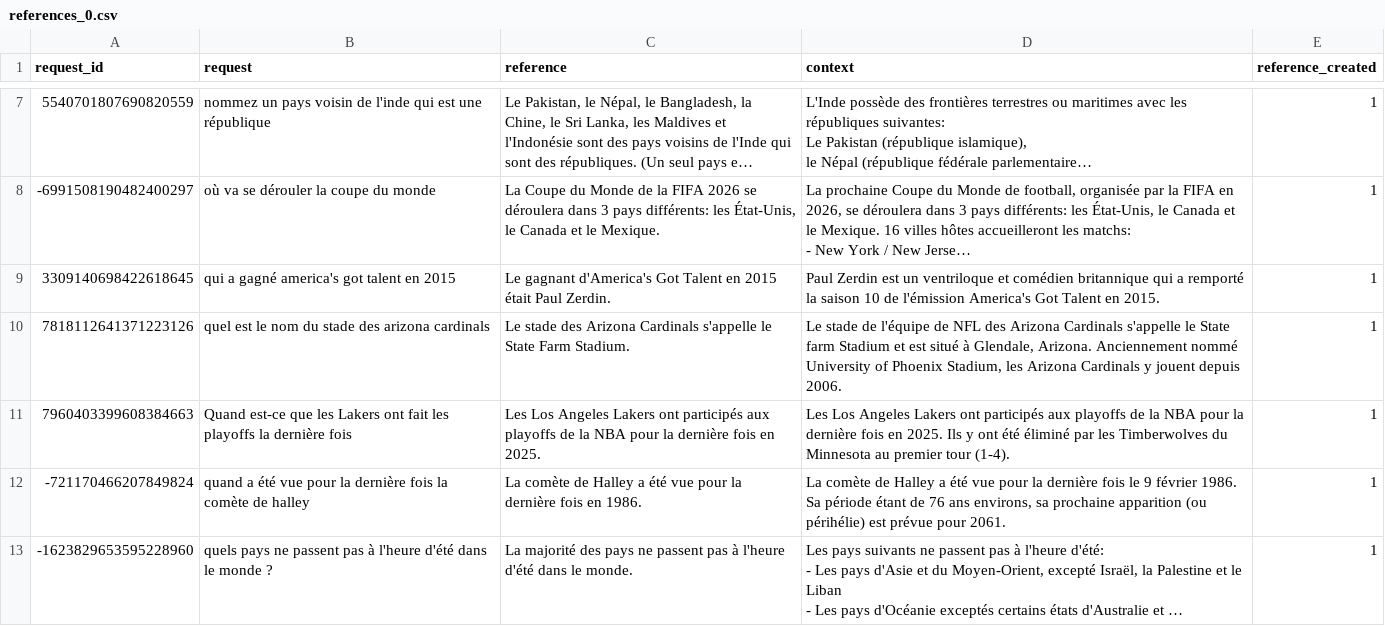
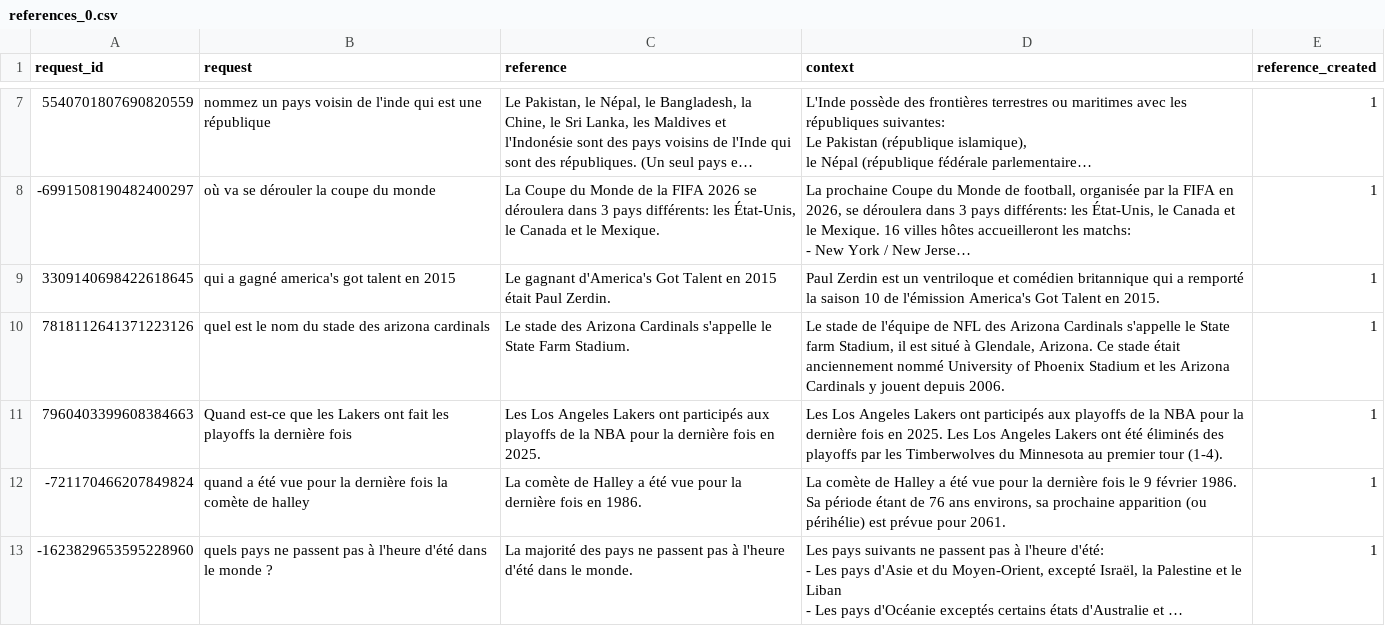
Before and after one commit to dieuantoine/aiter, a CSV file: data/interim/mkqa/references_0.csv, drawn as a sheet; only a part is shown, gaps mark what is left out; long unchanged cells end in …; the diff names each change by its address in the sheet, - before the commit and + after, or states it on an @@ line.

```diff
--- a/data/interim/mkqa/references_0.csv
+++ b/data/interim/mkqa/references_0.csv
-D10 (context): …State farm Stadium et est situé à Glendale, Arizona. Anciennement nommé University of Phoenix Stadium, les Arizona…
+D10 (context): …State farm Stadium, il est situé à Glendale, Arizona. Ce stade était anciennement nommé University of Phoenix Stadium et les Arizona…
-D11 (context): …en 2025. Ils y ont été éliminé par les…
+D11 (context): …en 2025. Les Los Angeles Lakers ont été éliminés des playoffs par les…
```
Also changed, not shown: 7 other files.
